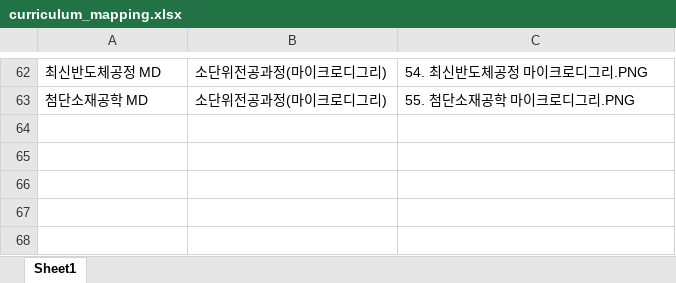
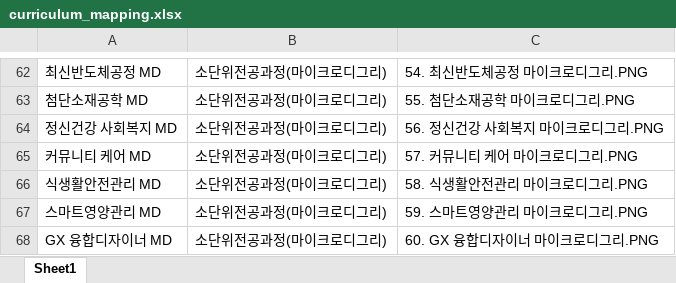
Before and after one commit to hknu-academic/gemini-chat-app, an Excel workbook: data/curriculum_mapping.xlsx, sheet Sheet1, drawn as a sheet; only a part is shown, gaps mark what is left out; values as stored, in another font and other column widths than the file's, no borders; the diff names each change by its address in the sheet, - before the commit and + after, or states it on an @@ line.

```diff
--- a/data/curriculum_mapping.xlsx (sheet Sheet1)
+++ b/data/curriculum_mapping.xlsx (sheet Sheet1)
+row 64: 정신건강 사회복지 MD | 소단위전공과정(마이크로디그리) | 56. 정신건강 사회복지 마이크로디그리.PNG
+row 65: 커뮤니티 케어 MD | 소단위전공과정(마이크로디그리) | 57. 커뮤니티 케어 마이크로디그리.PNG
+row 66: 식생활안전관리 MD | 소단위전공과정(마이크로디그리) | 58. 식생활안전관리 마이크로디그리.PNG
+row 67: 스마트영양관리 MD | 소단위전공과정(마이크로디그리) | 59. 스마트영양관리 마이크로디그리.PNG
+row 68: GX 융합디자이너 MD | 소단위전공과정(마이크로디그리) | 60. GX 융합디자이너 마이크로디그리.PNG
```
Also changed, not shown: data/faq_mapping.xlsx, data/microdegree_info.xlsx.
